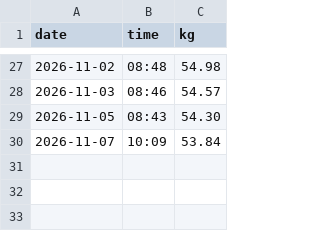
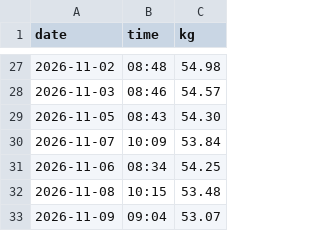
Before and after one commit to pondorasti/alexandru, a CSV file: apps/macro/content/weigh-ins.csv, drawn as a sheet; only a part is shown, gaps mark what is left out.

```diff
--- a/apps/macro/content/weigh-ins.csv
+++ b/apps/macro/content/weigh-ins.csv
@@ -30 +30,4 @@ date,time,kg
 2026-11-07,10:09,53.84
+2026-11-06,08:34,54.25
+2026-11-08,10:15,53.48
+2026-11-09,09:04,53.07
```
